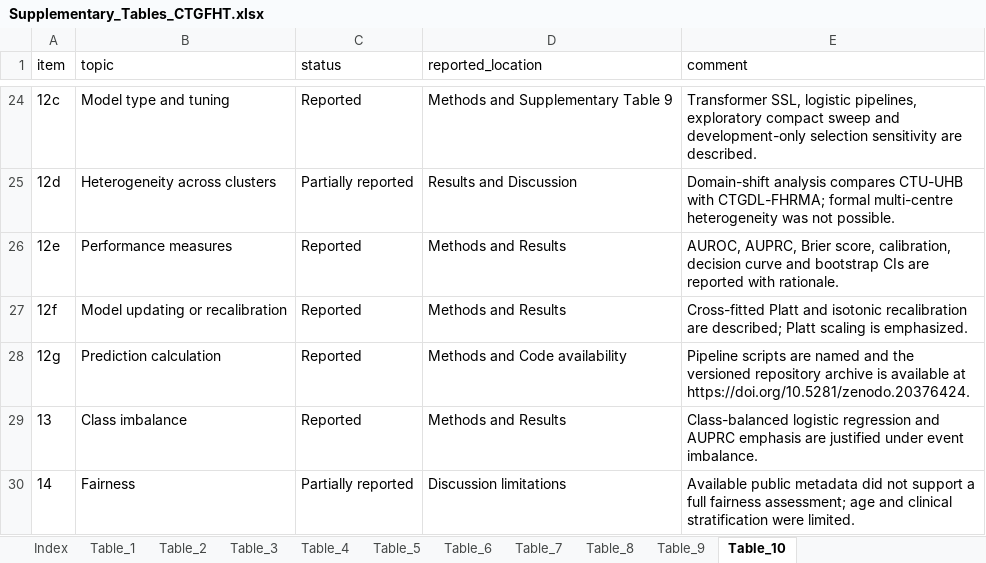
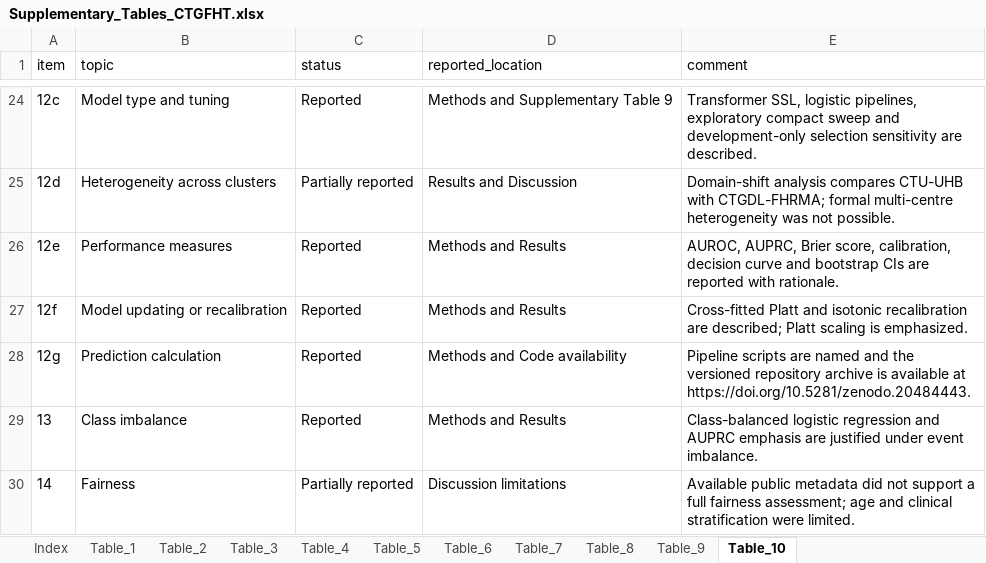
Before and after one commit to Luciky-Leo/ctg-foundation-trajectory, an Excel workbook: manuscript_overleaf/supplementary_tables/Supplementary_Tables_CTGFHT.xlsx, sheet Table_10, drawn as a sheet; only a part is shown, gaps mark what is left out; values as stored, in another font and other column widths than the file's, no borders; the diff names each change by its address in the sheet, - before the commit and + after, or states it on an @@ line.

Commit message:
Update Zenodo DOI for Frontiers package

```diff
--- a/manuscript_overleaf/supplementary_tables/Supplementary_Tables_CTGFHT.xlsx (sheet Table_10)
+++ b/manuscript_overleaf/supplementary_tables/Supplementary_Tables_CTGFHT.xlsx (sheet Table_10)
-E28 (comment): …available at https://doi.org/10.5281/zenodo.20376424.
+E28 (comment): …available at https://doi.org/10.5281/zenodo.20484443.
```
Also changed, not shown: submission_packages/frontiers_signal_processing_20260601/05_supplementary_files/Supplementary_Tables_CTGFHT.xlsx, 19 other files.
